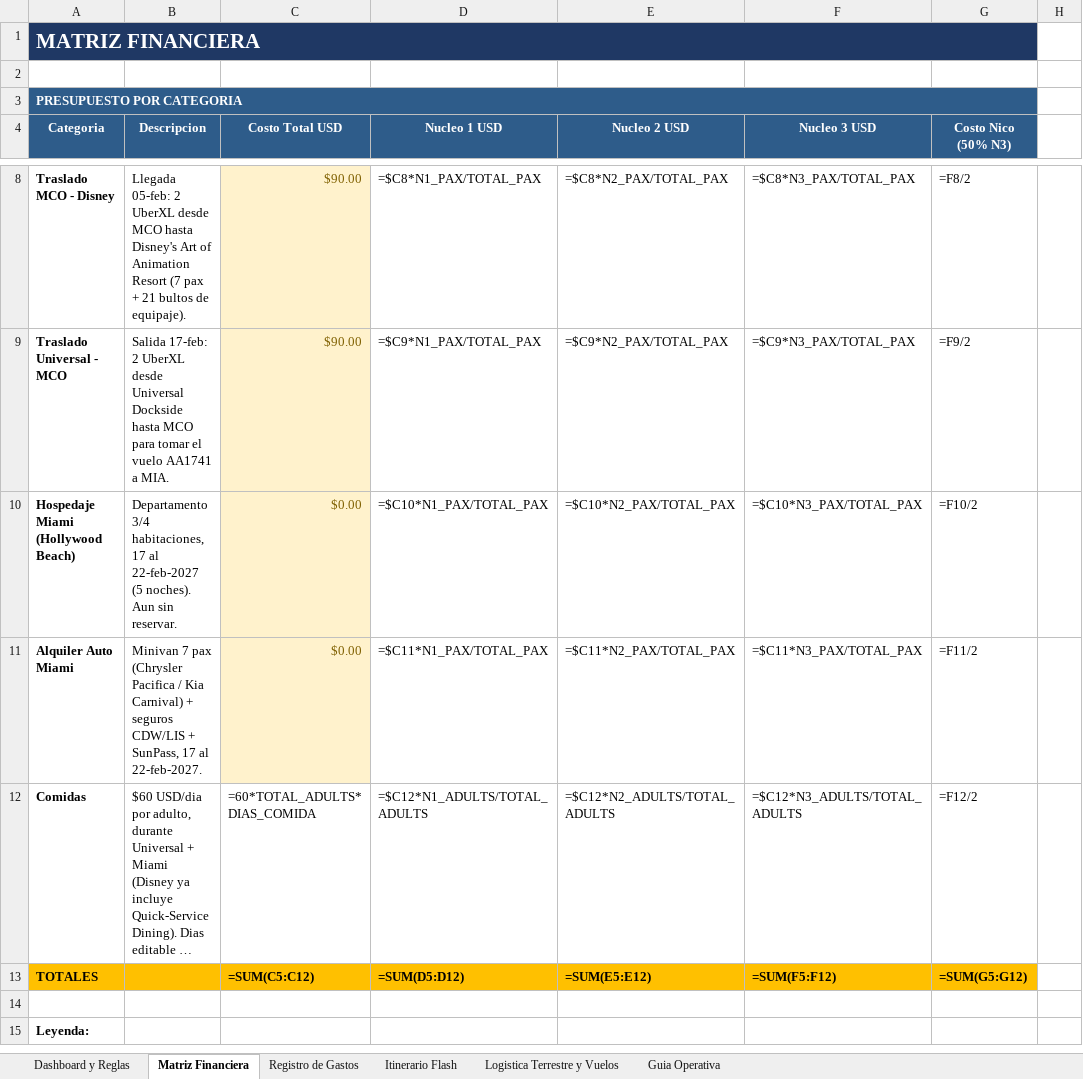
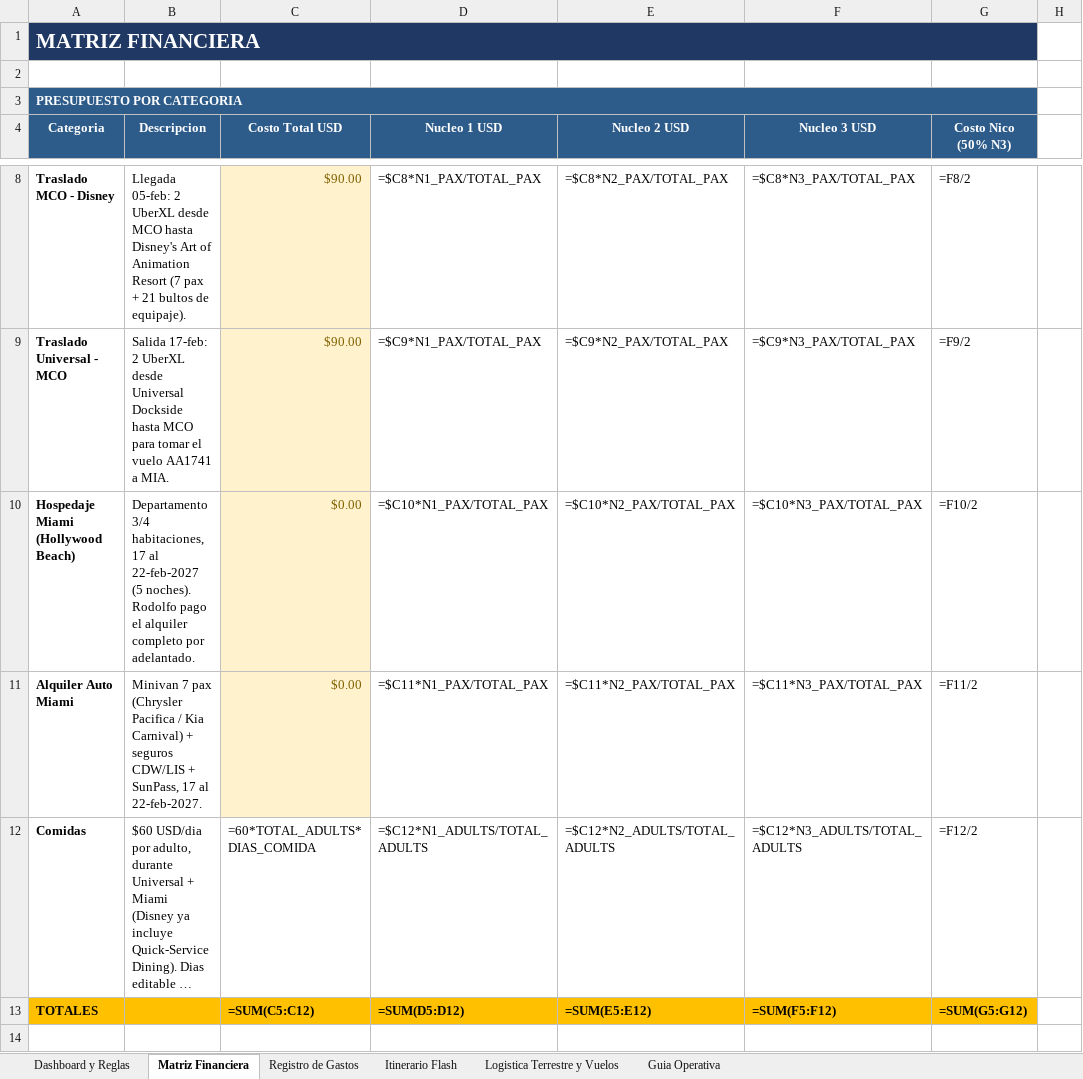
Before and after one commit to nicofm5/Nicofm5, an Excel workbook: Presupuesto_Florida_2027_Nico.xlsx, sheet Matriz Financiera, drawn as a sheet; only a part is shown, gaps mark what is left out; the shorter side is filled out with more unchanged rows; long unchanged cells end in …; values as stored, in another font and other column widths than the file's, no borders; formulas without a stored value are shown as written; the diff names each change by its address in the sheet, - before the commit and + after, or states it on an @@ line.

```diff
--- a/Presupuesto_Florida_2027_Nico.xlsx (sheet Matriz Financiera)
+++ b/Presupuesto_Florida_2027_Nico.xlsx (sheet Matriz Financiera)
-B10 (Descripcion): …(5 noches). Aun sin reservar.
+B10 (Descripcion): …(5 noches). Rodolfo pago el alquiler completo por adelantado.
```
Also changed, not shown: sheet Registro de Gastos, 2 other files.
